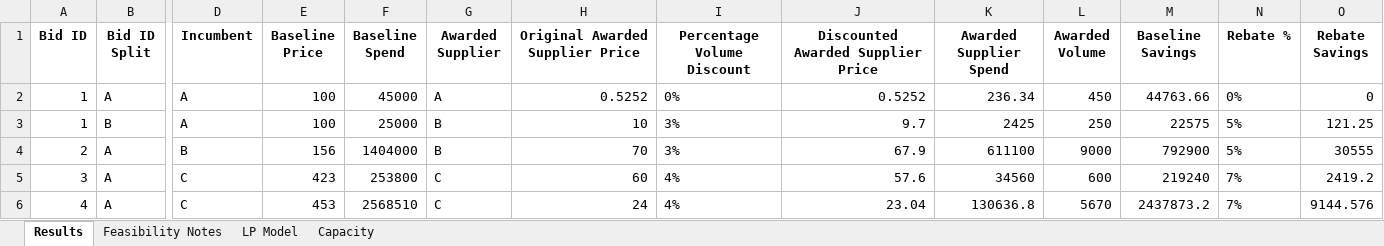
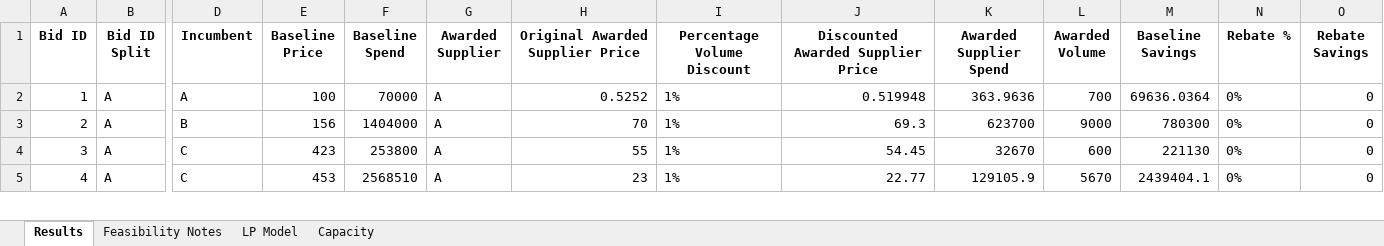
Before and after one commit to peytonwates24/RFP_Analysis_Automation2, an Excel workbook: optimization_results.xlsx, sheet Results, drawn as a sheet; only a part is shown, gaps mark what is left out; values as stored, in another font and other column widths than the file's, no borders; removed rows and columns are numbered as before the commit, all else as after; rows hold the shown columns only; the diff covers the shown part only; the diff names each change by its address in the sheet, - before the commit and + after, or states it on an @@ line.

Commit message:
finalized ALL option changes in supplier scope for exclude bids

```diff
--- a/optimization_results.xlsx (sheet Results)
+++ b/optimization_results.xlsx (sheet Results)
-F2 (Baseline Spend): 45000
+F2 (Baseline Spend): 70000
-I2 (Percentage Volume Discount): 0%
+I2 (Percentage Volume Discount): 1%
-J2: 0.5252
+J2: 0.519948
-K2 (Awarded Supplier Spend): 236.34
+K2 (Awarded Supplier Spend): 363.9636
-L2 (Awarded Volume): 450
+L2 (Awarded Volume): 700
-M2 (Baseline Savings): 44763.66
+M2 (Baseline Savings): 69636.0364
-row 3: 1 | B | A | 100 | 25000 | B | 10 | 3% | 9.7 | 2425 | 250 | 22575 | 5% | 121.25
-G3 (Awarded Supplier): B
+G3 (Awarded Supplier): A
-I3 (Percentage Volume Discount): 3%
+I3 (Percentage Volume Discount): 1%
-J3: 67.9
+J3: 69.3
-K3 (Awarded Supplier Spend): 611100
+K3 (Awarded Supplier Spend): 623700
-M3 (Baseline Savings): 792900
+M3 (Baseline Savings): 780300
-N3 (Rebate %): 5%
+N3 (Rebate %): 0%
-O3 (Rebate Savings): 30555
+O3 (Rebate Savings): 0
-G4:G5 (Awarded Supplier): C
+G4:G5 (Awarded Supplier): A
-H4 (Original Awarded Supplier Price): 60
+H4 (Original Awarded Supplier Price): 55
-I4:I5 (Percentage Volume Discount): 4%
+I4:I5 (Percentage Volume Discount): 1%
-J4: 57.6
+J4: 54.45
-K4 (Awarded Supplier Spend): 34560
+K4 (Awarded Supplier Spend): 32670
-M4 (Baseline Savings): 219240
+M4 (Baseline Savings): 221130
-N4:N5 (Rebate %): 7%
+N4:N5 (Rebate %): 0%
-O4 (Rebate Savings): 2419.2
+O4 (Rebate Savings): 0
-H5 (Original Awarded Supplier Price): 24
+H5 (Original Awarded Supplier Price): 23
-J5: 23.04
+J5: 22.77
-K5 (Awarded Supplier Spend): 130636.8
+K5 (Awarded Supplier Spend): 129105.9
-M5 (Baseline Savings): 2437873.2
+M5 (Baseline Savings): 2439404.1
-O5 (Rebate Savings): 9144.576
+O5 (Rebate Savings): 0
```
Also changed, not shown: 44 edited cells elsewhere in this sheet, sheet LP Model, 3 other files.
